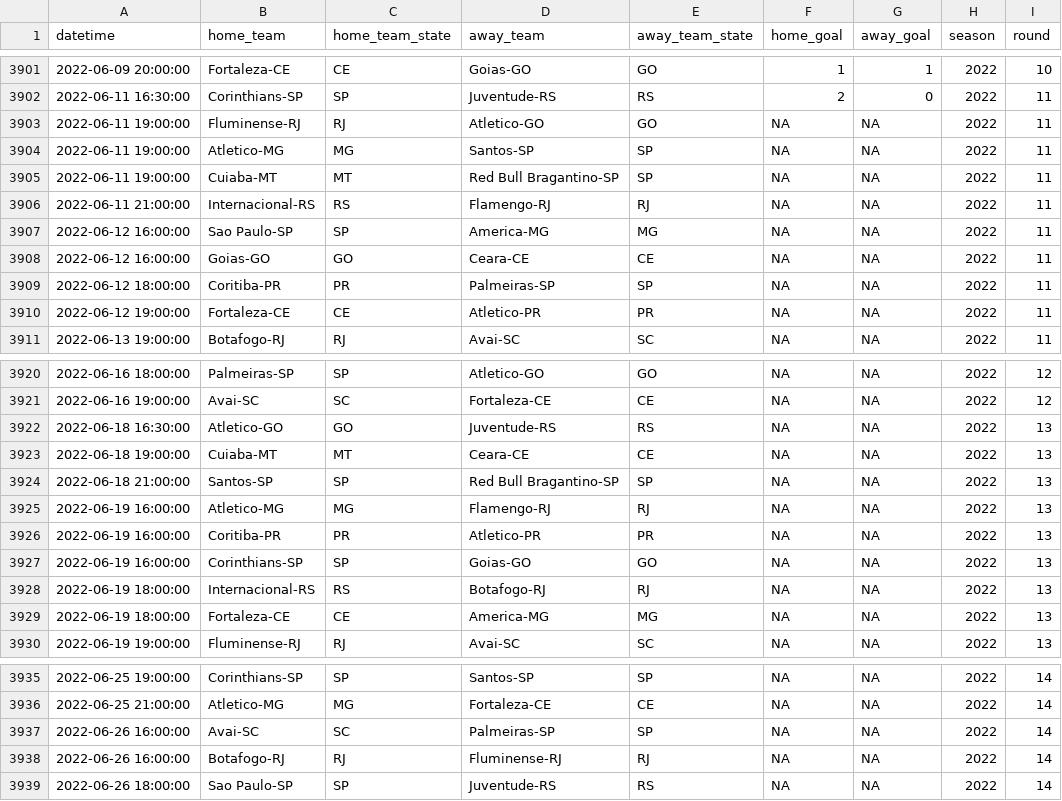
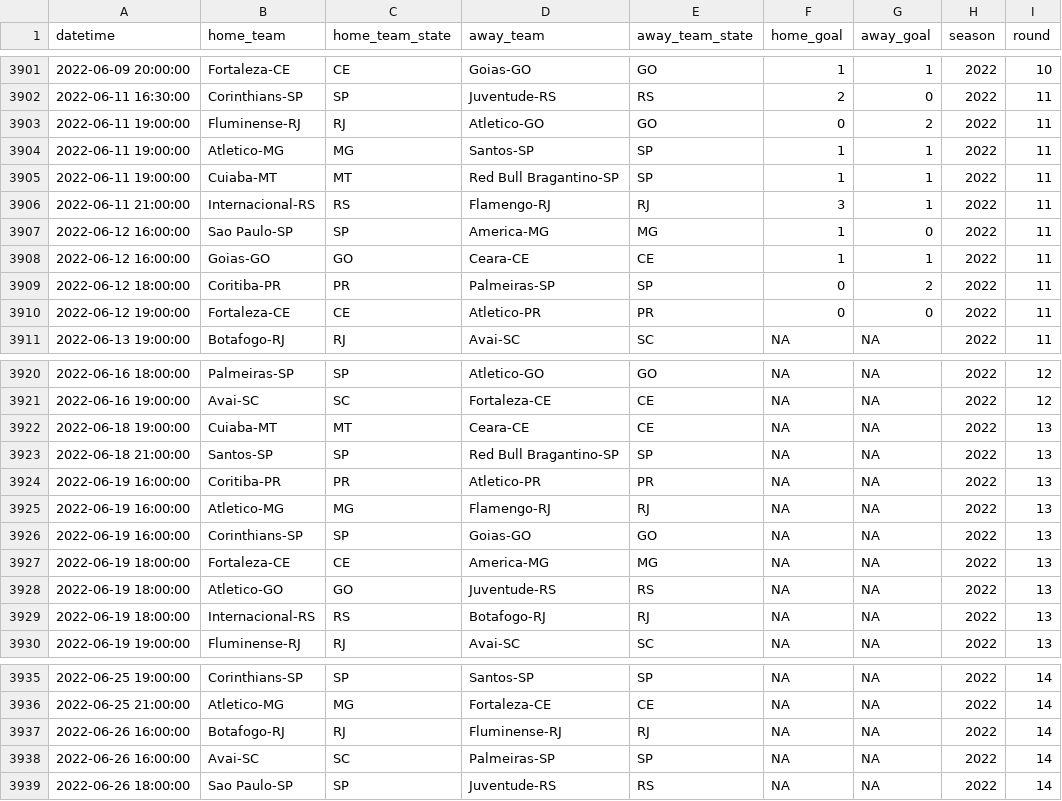
Before and after one commit to ricardo-mattoss/Brazilian-Soccer-Data, a CSV file: Data/Brasileirao_Matches.csv, drawn as a sheet; only a part is shown, gaps mark what is left out.

```diff
--- a/Data/Brasileirao_Matches.csv
+++ b/Data/Brasileirao_Matches.csv
@@ -3902,10 +3902,10 @@
 2022-06-11 16:30:00,"Corinthians-SP","SP","Juventude-RS","RS",2,0,2022,11
-2022-06-11 19:00:00,"Fluminense-RJ","RJ","Atletico-GO","GO",NA,NA,2022,11
-2022-06-11 19:00:00,"Atletico-MG","MG","Santos-SP","SP",NA,NA,2022,11
-2022-06-11 19:00:00,"Cuiaba-MT","MT","Red Bull Bragantino-SP","SP",NA,NA,2022,11
-2022-06-11 21:00:00,"Internacional-RS","RS","Flamengo-RJ","RJ",NA,NA,2022,11
-2022-06-12 16:00:00,"Sao Paulo-SP","SP","America-MG","MG",NA,NA,2022,11
-2022-06-12 16:00:00,"Goias-GO","GO","Ceara-CE","CE",NA,NA,2022,11
-2022-06-12 18:00:00,"Coritiba-PR","PR","Palmeiras-SP","SP",NA,NA,2022,11
-2022-06-12 19:00:00,"Fortaleza-CE","CE","Atletico-PR","PR",NA,NA,2022,11
+2022-06-11 19:00:00,"Fluminense-RJ","RJ","Atletico-GO","GO",0,2,2022,11
+2022-06-11 19:00:00,"Atletico-MG","MG","Santos-SP","SP",1,1,2022,11
+2022-06-11 19:00:00,"Cuiaba-MT","MT","Red Bull Bragantino-SP","SP",1,1,2022,11
+2022-06-11 21:00:00,"Internacional-RS","RS","Flamengo-RJ","RJ",3,1,2022,11
+2022-06-12 16:00:00,"Sao Paulo-SP","SP","America-MG","MG",1,0,2022,11
+2022-06-12 16:00:00,"Goias-GO","GO","Ceara-CE","CE",1,1,2022,11
+2022-06-12 18:00:00,"Coritiba-PR","PR","Palmeiras-SP","SP",0,2,2022,11
+2022-06-12 19:00:00,"Fortaleza-CE","CE","Atletico-PR","PR",0,0,2022,11
 2022-06-13 19:00:00,"Botafogo-RJ","RJ","Avai-SC","SC",NA,NA,2022,11
@@ -3921,10 +3921,10 @@
 2022-06-16 19:00:00,"Avai-SC","SC","Fortaleza-CE","CE",NA,NA,2022,12
-2022-06-18 16:30:00,"Atletico-GO","GO","Juventude-RS","RS",NA,NA,2022,13
 2022-06-18 19:00:00,"Cuiaba-MT","MT","Ceara-CE","CE",NA,NA,2022,13
 2022-06-18 21:00:00,"Santos-SP","SP","Red Bull Bragantino-SP","SP",NA,NA,2022,13
+2022-06-19 16:00:00,"Coritiba-PR","PR","Atletico-PR","PR",NA,NA,2022,13
 2022-06-19 16:00:00,"Atletico-MG","MG","Flamengo-RJ","RJ",NA,NA,2022,13
-2022-06-19 16:00:00,"Coritiba-PR","PR","Atletico-PR","PR",NA,NA,2022,13
 2022-06-19 16:00:00,"Corinthians-SP","SP","Goias-GO","GO",NA,NA,2022,13
+2022-06-19 18:00:00,"Fortaleza-CE","CE","America-MG","MG",NA,NA,2022,13
+2022-06-19 18:00:00,"Atletico-GO","GO","Juventude-RS","RS",NA,NA,2022,13
 2022-06-19 18:00:00,"Internacional-RS","RS","Botafogo-RJ","RJ",NA,NA,2022,13
-2022-06-19 18:00:00,"Fortaleza-CE","CE","America-MG","MG",NA,NA,2022,13
 2022-06-19 19:00:00,"Fluminense-RJ","RJ","Avai-SC","SC",NA,NA,2022,13
@@ -3936,4 +3936,4 @@
 2022-06-25 21:00:00,"Atletico-MG","MG","Fortaleza-CE","CE",NA,NA,2022,14
+2022-06-26 16:00:00,"Botafogo-RJ","RJ","Fluminense-RJ","RJ",NA,NA,2022,14
 2022-06-26 16:00:00,"Avai-SC","SC","Palmeiras-SP","SP",NA,NA,2022,14
-2022-06-26 16:00:00,"Botafogo-RJ","RJ","Fluminense-RJ","RJ",NA,NA,2022,14
 2022-06-26 18:00:00,"Sao Paulo-SP","SP","Juventude-RS","RS",NA,NA,2022,14
```
